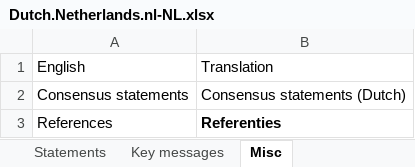
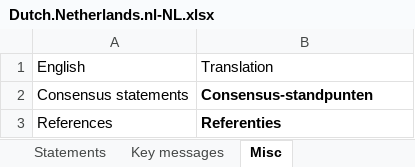
Before and after one commit to tscnlab/LadenburgConsensusStatements, an Excel workbook: assets/translations/Dutch.Netherlands.nl-NL.xlsx, sheet Misc, drawn as a sheet; values as stored, in another font and other column widths than the file's, no borders; the diff names each change by its address in the sheet, - before the commit and + after, or states it on an @@ line.

```diff
--- a/assets/translations/Dutch.Netherlands.nl-NL.xlsx (sheet Misc)
+++ b/assets/translations/Dutch.Netherlands.nl-NL.xlsx (sheet Misc)
-B2: Consensus statements (Dutch)
+B2: Consensus-standpunten
-B2 bold: off
+B2 bold: on
```
Also changed, not shown: sheet Statements, assets/translations/Korean.RepublicOfKorea.ko-KO.xlsx, assets/translations/Portuguese.Brazil.pt-BR.xlsx, 11 other files.
